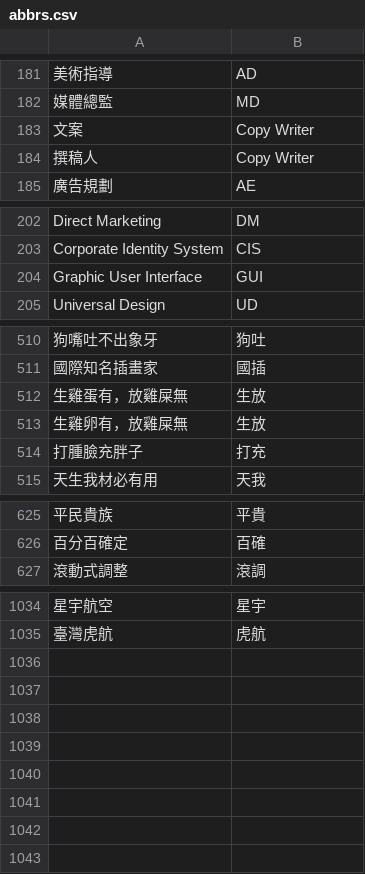
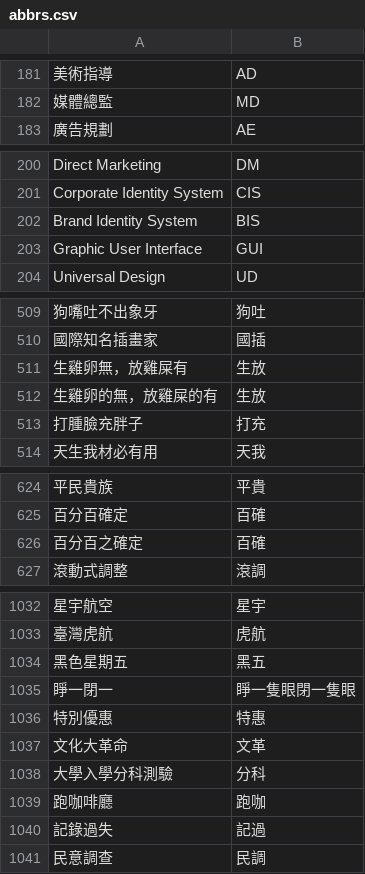
Before and after one commit to justfont/AbbrFesFont, a CSV file: script/abbrs.csv, drawn as a sheet; only a part is shown, gaps mark what is left out; removed rows and columns are numbered as before the commit, all else as after; the diff covers the shown part only; the diff names each change by its address in the sheet, - before the commit and + after, or states it on an @@ line.

```diff
--- a/script/abbrs.csv
+++ b/script/abbrs.csv
-row 183: 文案 | Copy Writer
-row 184: 撰稿人 | Copy Writer
+row 202: Brand Identity System | BIS
-A511: 生雞蛋有，放雞屎無
+A511: 生雞卵無，放雞屎有
-A512: 生雞卵有，放雞屎無
+A512: 生雞卵的無，放雞屎的有
+row 626: 百分百之確定 | 百確
+row 1034: 黑色星期五 | 黑五
+row 1035: 睜一閉一 | 睜一隻眼閉一隻眼
+row 1036: 特別優惠 | 特惠
+row 1037: 文化大革命 | 文革
+row 1038: 大學入學分科測驗 | 分科
+row 1039: 跑咖啡廳 | 跑咖
+row 1040: 記錄過失 | 記過
+row 1041: 民意調查 | 民調
```
Also changed, not shown: 2 removed rows and 4 edited cells elsewhere in this file, script/abbrs_with_glyph_names.csv, 19 other files.
